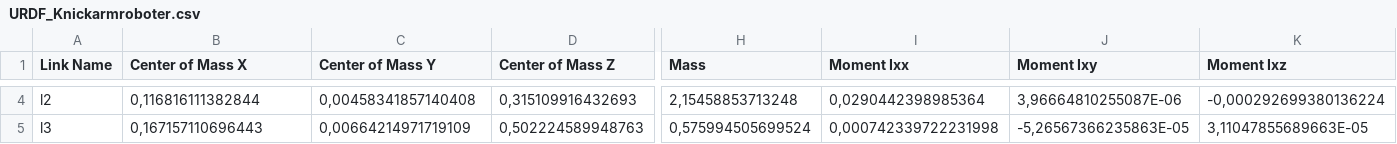
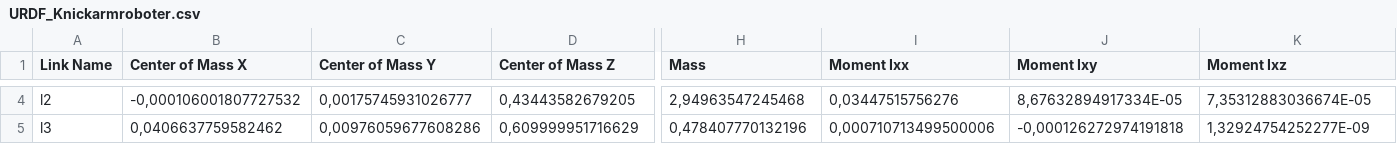
Before and after one commit to DavidSeyserGit/ROS_Printing_Station, a CSV file: src/URDF_Knickarmroboter/urdf/URDF_Knickarmroboter.csv, drawn as a sheet; only a part is shown, gaps mark what is left out; the diff covers the shown part only; the diff names each change by its address in the sheet, - before the commit and + after, or states it on an @@ line.

```diff
--- a/src/URDF_Knickarmroboter/urdf/URDF_Knickarmroboter.csv
+++ b/src/URDF_Knickarmroboter/urdf/URDF_Knickarmroboter.csv
-B4 (Center of Mass X): 0,116816111382844
+B4 (Center of Mass X): -0,000106001807727532
-C4 (Center of Mass Y): 0,00458341857140408
+C4 (Center of Mass Y): 0,00175745931026777
-D4 (Center of Mass Z): 0,315109916432693
+D4 (Center of Mass Z): 0,43443582679205
-H4 (Mass): 2,15458853713248
+H4 (Mass): 2,94963547245468
-I4 (Moment Ixx): 0,0290442398985364
+I4 (Moment Ixx): 0,03447515756276
-J4 (Moment Ixy): 3,96664810255087E-06
+J4 (Moment Ixy): 8,67632894917334E-05
-K4 (Moment Ixz): -0,000292699380136224
+K4 (Moment Ixz): 7,35312883036674E-05
-B5 (Center of Mass X): 0,167157110696443
+B5 (Center of Mass X): 0,0406637759582462
-C5 (Center of Mass Y): 0,00664214971719109
+C5 (Center of Mass Y): 0,00976059677608286
-D5 (Center of Mass Z): 0,502224589948763
+D5 (Center of Mass Z): 0,609999951716629
-H5 (Mass): 0,575994505699524
+H5 (Mass): 0,478407770132196
-I5 (Moment Ixx): 0,000742339722231998
+I5 (Moment Ixx): 0,000710713499500006
-J5 (Moment Ixy): -5,26567366235863E-05
+J5 (Moment Ixy): -0,000126272974191818
-K5 (Moment Ixz): 3,11047855689663E-05
+K5 (Moment Ixz): 1,32924754252277E-09
```
Also changed, not shown: 1 removed row and 57 edited cells elsewhere in this file, 25 other files.
